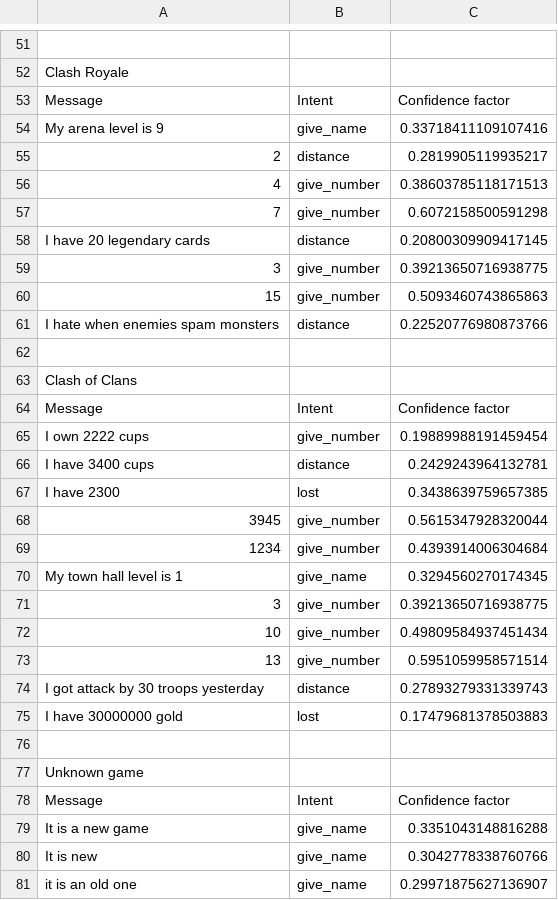
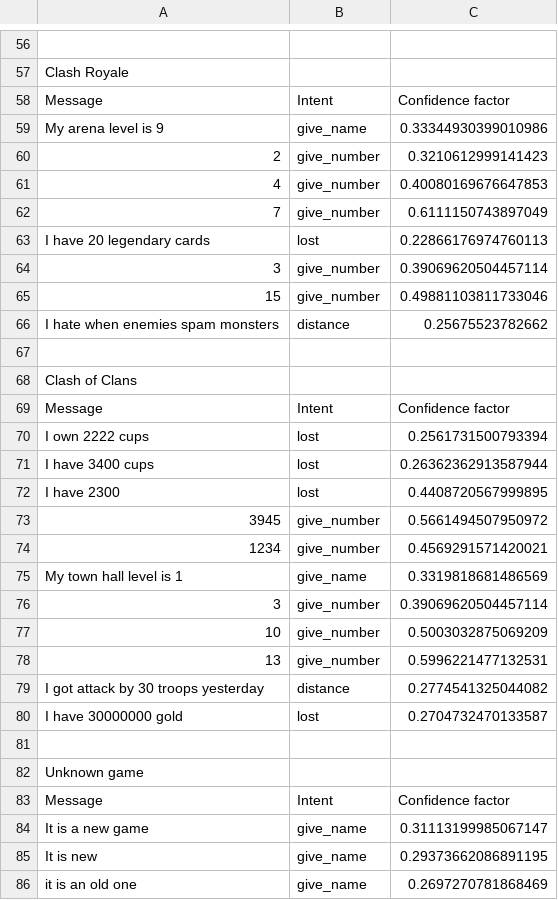
Before and after one commit to JorgeZapa/RasaPrototype, a CSV file: sampling/confidenceValuePMSampling.csv, drawn as a sheet; only a part is shown, gaps mark what is left out; the diff covers the shown part only.

```diff
--- a/sampling/confidenceValuePMSampling.csv
+++ b/sampling/confidenceValuePMSampling.csv
@@ -53,10 +58,10 @@ Clash Royale
 Message; Intent ;Confidence factor
-My arena level is 9;give_name;0.33718411109107416
-2;distance;0.2819905119935217
-4;give_number;0.38603785118171513
-7;give_number;0.6072158500591298
-I have 20 legendary cards;distance;0.20800309909417145
-3;give_number;0.39213650716938775
-15;give_number;0.5093460743865863
-I hate when enemies spam monsters;distance;0.22520776980873766
+My arena level is 9;give_name;0.33344930399010986
+2;give_number;0.3210612999141423
+4;give_number;0.40080169676647853
+7;give_number;0.6111150743897049
+I have 20 legendary cards;lost;0.22866176974760113
+3;give_number;0.39069620504457114
+15;give_number;0.49881103811733046
+I hate when enemies spam monsters;distance;0.25675523782662
 
@@ -64,13 +69,13 @@ Clash of Clans
 Message; Intent ;Confidence factor
-I own 2222 cups;give_number;0.19889988191459454
-I have 3400 cups;distance;0.2429243964132781
-I have 2300;lost;0.3438639759657385
-3945;give_number;0.5615347928320044
-1234;give_number;0.4393914006304684
-My town hall level is 1;give_name;0.3294560270174345
-3;give_number;0.39213650716938775
-10;give_number;0.49809584937451434
-13;give_number;0.5951059958571514
-I got attack by 30 troops yesterday;distance;0.27893279331339743
-I have 30000000 gold;lost;0.17479681378503883
+I own 2222 cups;lost;0.2561731500793394
+I have 3400 cups;lost;0.26362362913587944
+I have 2300;lost;0.4408720567999895
+3945;give_number;0.5661494507950972
+1234;give_number;0.4569291571420021
+My town hall level is 1;give_name;0.3319818681486569
+3;give_number;0.39069620504457114
+10;give_number;0.5003032875069209
+13;give_number;0.5996221477132531
+I got attack by 30 troops yesterday;distance;0.2774541325044082
+I have 30000000 gold;lost;0.2704732470133587
 
@@ -78,4 +83,4 @@ Unknown game
 Message; Intent ;Confidence factor
-It is a new game;give_name;0.3351043148816288
-It is new;give_name;0.3042778338760766
-it is an old one;give_name;0.29971875627136907
+It is a new game;give_name;0.31113199985067147
+It is new;give_name;0.29373662086891195
+it is an old one;give_name;0.2697270781868469
```
Also changed, not shown: 5 added rows and 85 edited cells elsewhere in this file, 13 other files.
